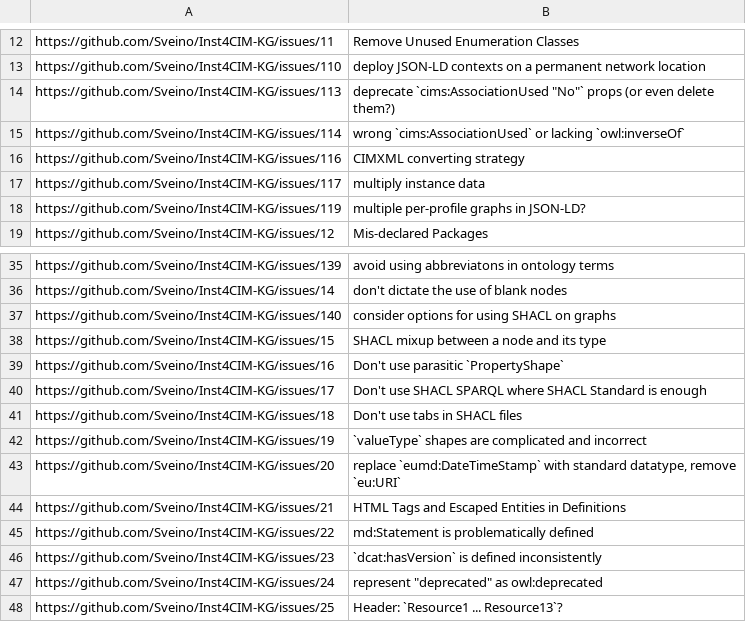
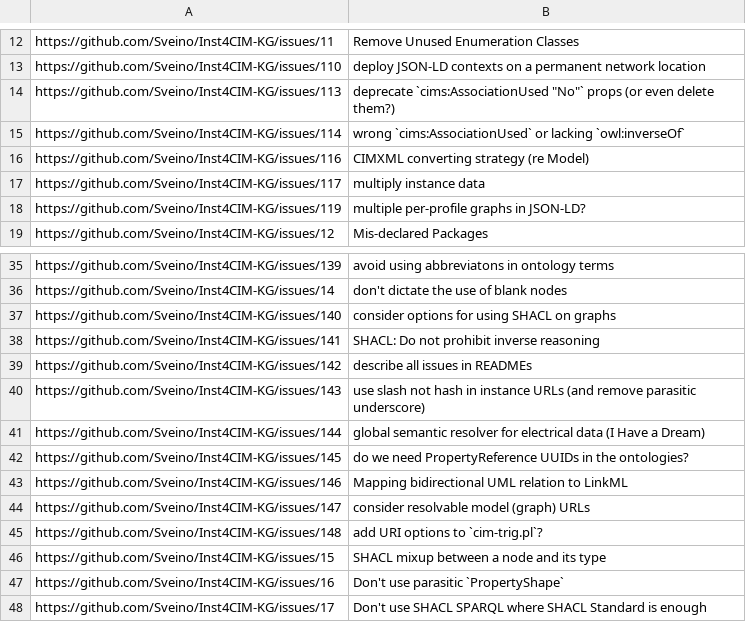
Before and after one commit to Sveino/Inst4CIM-KG, a TSV file: issues-all.tsv, drawn as a sheet; only a part is shown, gaps mark what is left out; the shorter side is filled out with more unchanged rows.

Commit message:
refresh issue lists

```diff
--- a/issues-all.tsv
+++ b/issues-all.tsv
@@ -15,3 +15,3 @@ https://github.com/Sveino/Inst4CIM-KG/issues/113	deprecate `cims:AssociationUsed
 https://github.com/Sveino/Inst4CIM-KG/issues/114	wrong `cims:AssociationUsed` or lacking `owl:inverseOf`
-https://github.com/Sveino/Inst4CIM-KG/issues/116	CIMXML converting strategy
+https://github.com/Sveino/Inst4CIM-KG/issues/116	CIMXML converting strategy (re Model)
 https://github.com/Sveino/Inst4CIM-KG/issues/117	multiply instance data
@@ -37,2 +37,10 @@ https://github.com/Sveino/Inst4CIM-KG/issues/14	don't dictate the use of blank n
 https://github.com/Sveino/Inst4CIM-KG/issues/140	consider options for using SHACL on graphs
+https://github.com/Sveino/Inst4CIM-KG/issues/141	SHACL: Do not prohibit inverse reasoning
+https://github.com/Sveino/Inst4CIM-KG/issues/142	describe all issues in READMEs
+https://github.com/Sveino/Inst4CIM-KG/issues/143	use slash not hash in instance URLs (and remove parasitic underscore)
+https://github.com/Sveino/Inst4CIM-KG/issues/144	global semantic resolver for electrical data (I Have a Dream)
+https://github.com/Sveino/Inst4CIM-KG/issues/145	do we need PropertyReference UUIDs in the ontologies?
+https://github.com/Sveino/Inst4CIM-KG/issues/146	Mapping bidirectional UML relation to LinkML
+https://github.com/Sveino/Inst4CIM-KG/issues/147	consider resolvable model (graph) URLs
+https://github.com/Sveino/Inst4CIM-KG/issues/148	add URI options to `cim-trig.pl`?
 https://github.com/Sveino/Inst4CIM-KG/issues/15	SHACL mixup between a node and its type
```
Also changed, not shown: issues-missing.tsv, 1 other file.
